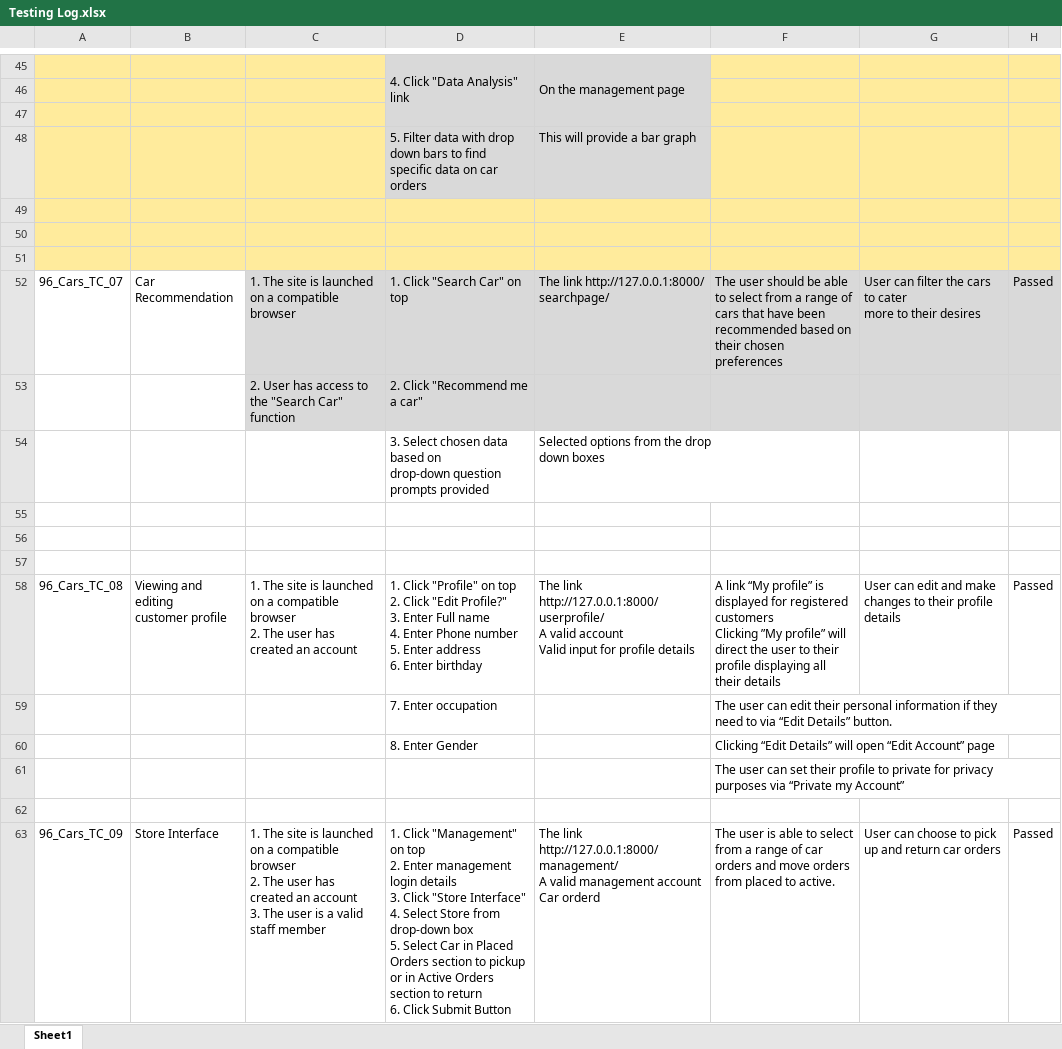
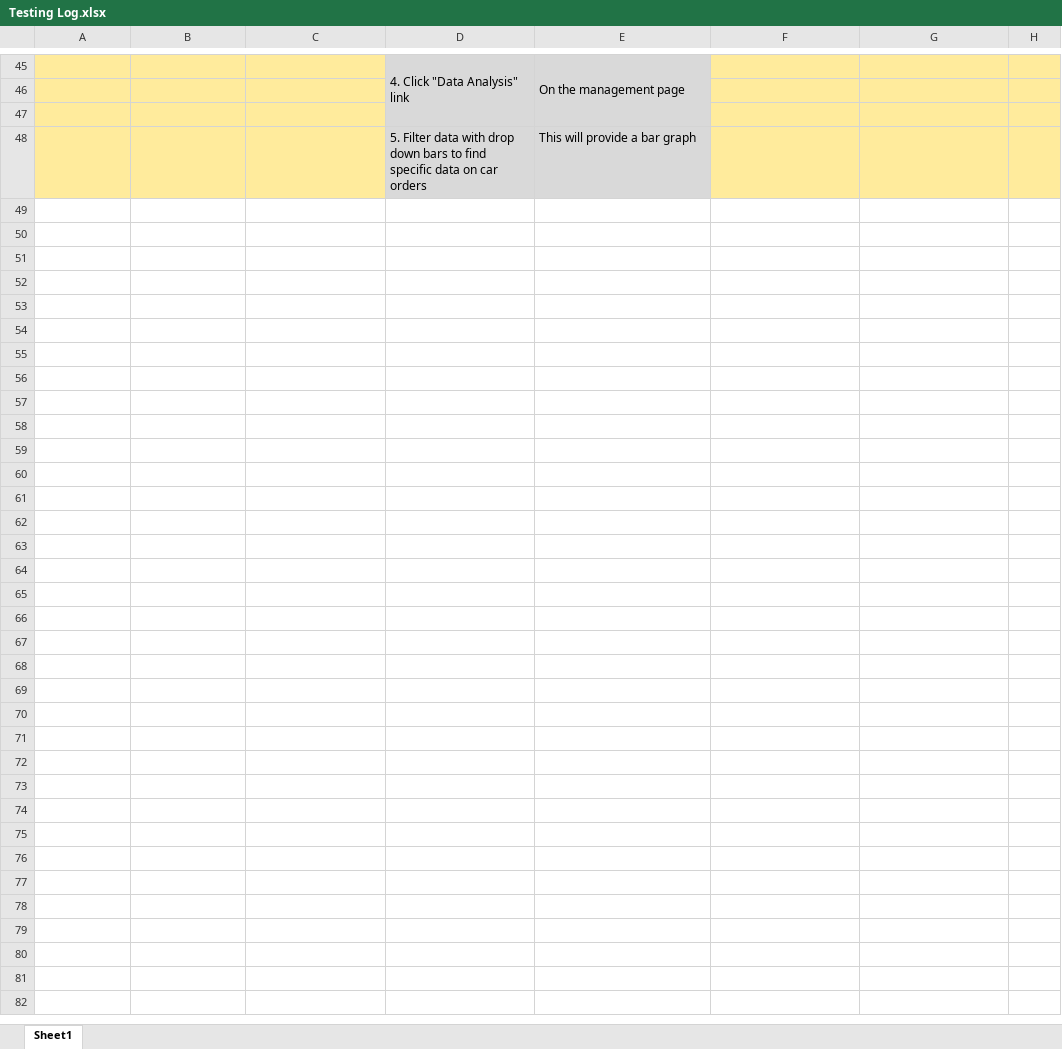
Before and after one commit to hughdtt/IFB299-Team96, an Excel workbook: Testing/Testing Log.xlsx, sheet Sheet1, drawn as a sheet; only a part is shown, gaps mark what is left out; values as stored, in another font and other column widths than the file's, no borders; ↵ is a line break in a cell; the diff names each change by its address in the sheet, - before the commit and + after, or states it on an @@ line.

Commit message:
Revert "Add files via upload"

```diff
--- a/Testing/Testing Log.xlsx (sheet Sheet1)
+++ b/Testing/Testing Log.xlsx (sheet Sheet1)
-row 49: (empty)
-row 50: (empty)
-row 51: (empty)
-row 52: 96_Cars_TC_07 | Car Recommendation | 1. The site is launched on a compatible browser | 1. Click "Search Car" on top | The link http://127.0.0.1:8000/ ↵ searchpage/ | The user should be able to select from a range of cars that have been recommended based on their chosen preferences | User can filter the cars to cater ↵ more to their desires | Passed
-row 53:  |  | 2. User has access to the "Search Car" function | 2. Click "Recommend me a car"
-row 54:  |  |  | 3. Select chosen data based on ↵ drop-down question prompts provided | Selected options from the drop ↵ down boxes
-row 55: (empty)
-row 56: (empty)
-row 57: (empty)
-row 58: 96_Cars_TC_08 | Viewing and editing ↵ customer profile | 1. The site is launched on a compatible browser ↵ 2. The user has created an account | 1. Click "Profile" on top ↵ 2. Click "Edit Profile?" ↵ 3. Enter Full name ↵ 4. Enter Phone number ↵ 5. Enter address ↵ 6. Enter birthday | The link http://127.0.0.1:8000/userprofile/ ↵ A valid account ↵ Valid input for profile details | A link “My profile” is displayed for registered ↵ customers ↵ Clicking ”My profile” will direct the user to their ↵ profile displaying all their details | User can edit and make changes to their profile details | Passed
-row 59:  |  |  | 7. Enter occupation |  | The user can edit their personal information if they ↵ need to via “Edit Details” button.
-row 60:  |  |  | 8. Enter Gender |  | Clicking “Edit Details” will open “Edit Account” page
-row 61:  |  |  |  |  | The user can set their profile to private for privacy ↵ purposes via “Private my Account”
-row 62: (empty)
-row 63: 96_Cars_TC_09 | Store Interface | 1. The site is launched on a compatible browser ↵ 2. The user has created an account ↵ 3. The user is a valid staff member | 1. Click "Management" on top ↵ 2. Enter management login details ↵ 3. Click "Store Interface" ↵ 4. Select Store from drop-down box ↵ 5. Select Car in Placed Orders section to pickup or in Active Orders section to return ↵ 6. Click Submit Button | The link http://127.0.0.1:8000/management/ ↵ A valid management account ↵ Car orderd | The user is able to select from a range of car orders and move orders from placed to active. | User can choose to pick up and return car orders | Passed
```
